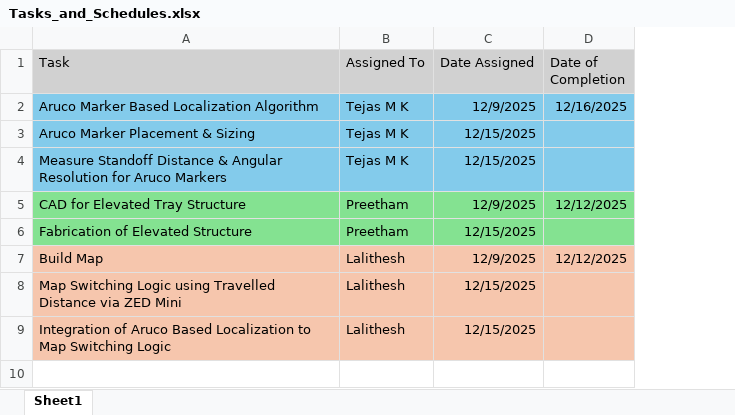
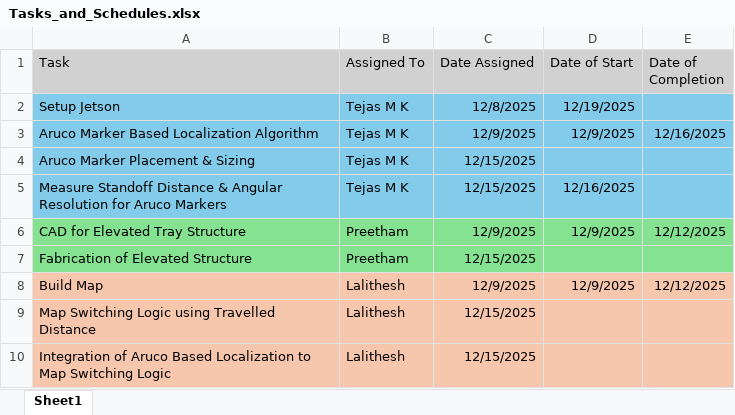
Before and after one commit to senth-srmist/MATERIAL_TRANSFER_ROBOT_2026, an Excel workbook: ADMINISTRATIVE/Tasks_and_Schedules.xlsx, sheet Sheet1, drawn as a sheet; values as stored, in another font and other column widths than the file's, no borders; addresses are those after the commit; the diff names each change by its address in the sheet, - before the commit and + after, or states it on an @@ line.

Commit message:
update tasks and add start date column

```diff
--- a/ADMINISTRATIVE/Tasks_and_Schedules.xlsx (sheet Sheet1)
+++ b/ADMINISTRATIVE/Tasks_and_Schedules.xlsx (sheet Sheet1)
+column D (Date of Start), rows 3-8: 12/9/2025 |  | 12/16/2025 | 12/9/2025 |  | 12/9/2025
+row 2: Setup Jetson | Tejas M K | 12/8/2025 | 12/19/2025
-A9 (Task): …Travelled Distance via ZED Mini
+A9 (Task): …Travelled Distance
```
